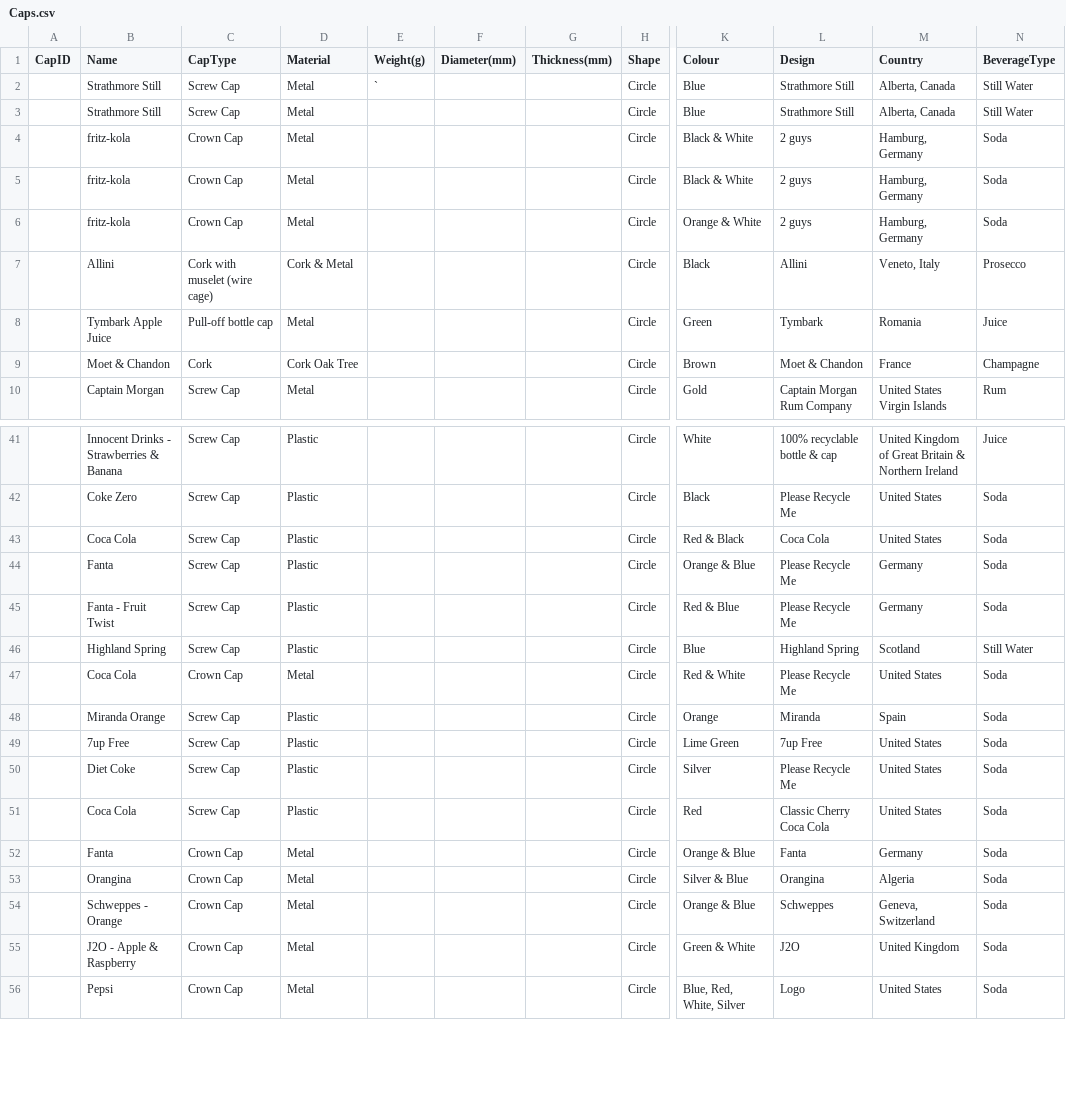
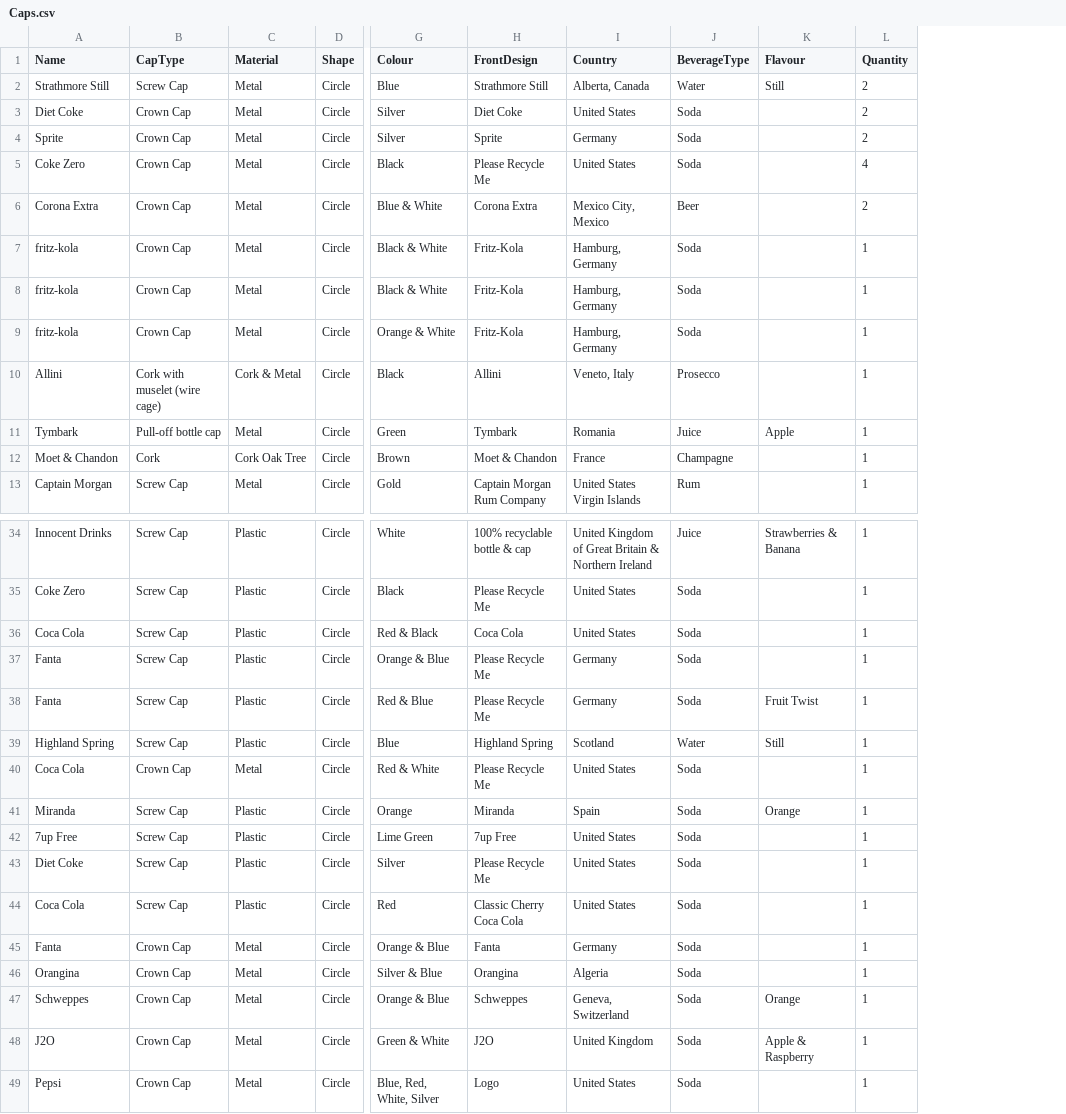
Before and after one commit to ab-501/abdullah.github.io, a CSV file: assets/Caps.csv, drawn as a sheet; only a part is shown, gaps mark what is left out; removed rows and columns are numbered as before the commit, all else as after; rows hold the shown columns only; the diff covers the shown part only; the diff names each change by its address in the sheet, - before the commit and + after, or states it on an @@ line.

```diff
--- a/assets/Caps.csv
+++ b/assets/Caps.csv
-column A (CapID), empty
-column E (Weight(g)), row 2: `
-column F (Diameter(mm)), empty
-column G (Thickness(mm)), empty
+column K (Flavour), row 2: Still; row 11: Apple; rows 34-48: Strawberries & Banana |  |  |  | Fruit Twist | Still |  | Orange |  |  |  |  |  | Orange | Apple & Raspberry
+column L (Quantity), row 2: 2; rows 7-13: all 1; rows 34-49: all 1
-H1: Design
+H1: FrontDesign
-J2 (BeverageType): Still Water
+J2 (BeverageType): Water
-row 3:  | Strathmore Still | Screw Cap | Metal |  |  |  | Circle | Blue | Strathmore Still | Alberta, Canada | Still Water
@@ row 14 moved to row 3: Diet Coke @@
@@ row 16 moved to row 4: Sprite @@
@@ row 20 moved to row 5: Coke Zero @@
@@ row 35 moved to row 6: Corona Extra @@
-H7:H9 (FrontDesign): 2 guys
+H7:H9 (FrontDesign): Fritz-Kola
-A11 (Name): Tymbark Apple Juice
+A11 (Name): Tymbark
-A34 (Name): Innocent Drinks - Strawberries & Banana
+A34 (Name): Innocent Drinks
-A38 (Name): Fanta - Fruit Twist
+A38 (Name): Fanta
-J39 (BeverageType): Still Water
+J39 (BeverageType): Water
-A41 (Name): Miranda Orange
+A41 (Name): Miranda
-A47 (Name): Schweppes - Orange
+A47 (Name): Schweppes
-A48 (Name): J2O - Apple & Raspberry
+A48 (Name): J2O
```
Also changed, not shown: 6 removed rows and 10 edited cells elsewhere in this file, 2 other files.
